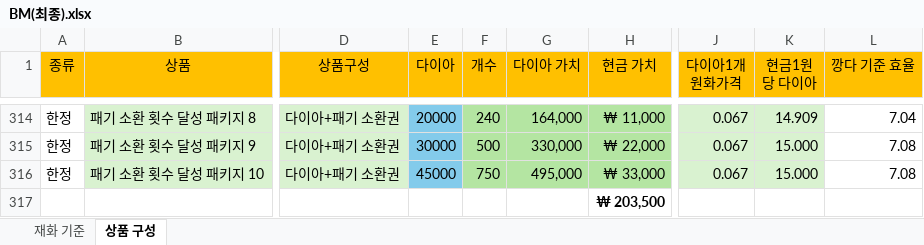
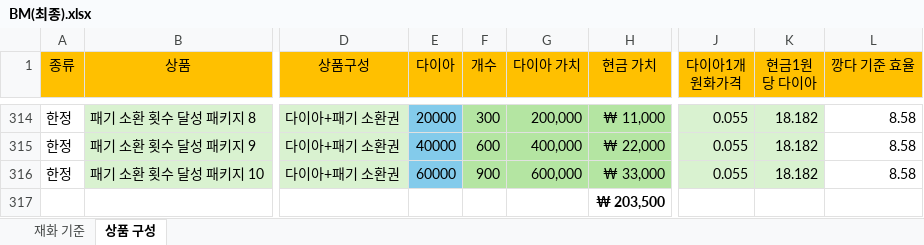
Before and after one commit to asgasgasgasfasfas/exel, an Excel workbook: BM(최종).xlsx, sheet 상품 구성, drawn as a sheet; only a part is shown, gaps mark what is left out; values as stored, in another font and other column widths than the file's, no borders; conditional formats not drawn; the diff covers the shown part only; the diff names each change by its address in the sheet, - before the commit and + after, or states it on an @@ line.

```diff
--- a/BM(최종).xlsx (sheet 상품 구성)
+++ b/BM(최종).xlsx (sheet 상품 구성)
-F314 (개수): 240
+F314 (개수): 300
-G314 (다이아 가치): 164,000
+G314 (다이아 가치): 200,000
-J314:J316 (다이아1개 원화가격): 0.067
+J314:J316 (다이아1개 원화가격): 0.055
-K314 (현금1원당 다이아): 14.909
+K314 (현금1원당 다이아): 18.182
-L314 (깡다 기준 효율): 7.04
+L314 (깡다 기준 효율): 8.58
-E315 (다이아): 30000
+E315 (다이아): 40000
-F315 (개수): 500
+F315 (개수): 600
-G315 (다이아 가치): 330,000
+G315 (다이아 가치): 400,000
-K315:K316 (현금1원당 다이아): 15.000
+K315:K316 (현금1원당 다이아): 18.182
-L315:L316 (깡다 기준 효율): 7.08
+L315:L316 (깡다 기준 효율): 8.58
-E316 (다이아): 45000
+E316 (다이아): 60000
-F316 (개수): 750
+F316 (개수): 900
-G316 (다이아 가치): 495,000
+G316 (다이아 가치): 600,000
```
Also changed, not shown: 39 edited cells and cell formats elsewhere in this sheet.
